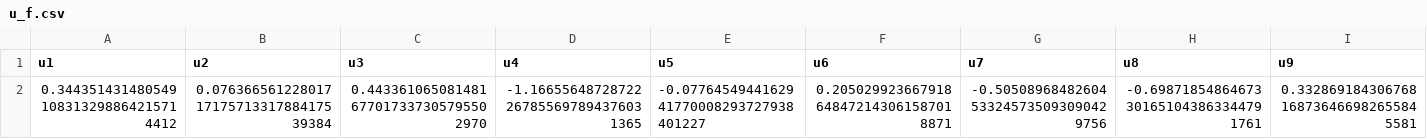
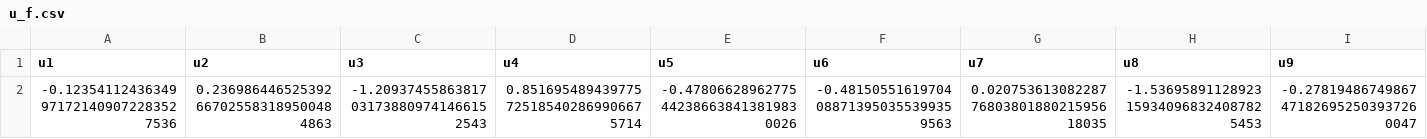
Before and after one commit to acbbullock/IO-Fortran-Library, a CSV file: data/u_f.csv, drawn as a sheet; only a part is shown; removed rows and columns are numbered as before the commit, all else as after; rows hold the shown columns only; the diff names each change by its address in the sheet, - before the commit and + after, or states it on an @@ line.

```diff
--- a/data/u_f.csv
+++ b/data/u_f.csv
-row 2: 0.344351431480549108313298864215714412 | 0.0763665612280171717571331788417539384 | 0.443361065081481677017337305795502970 | -1.16655648728722267855697894376031365 | -0.0776454944162941770008293727938401227 | 0.205029923667918648472143061587018871 | -0.50508968482604533245735093090429756 | -0.69871854864673301651043863344791761 | 0.332869184306768168736466982655845581
+row 2: -0.12354112436349971721409072283527536 | 0.236986446525392667025583189500484863 | -1.20937455863817031738809741466152543 | 0.851695489439775725185402869906675714 | -0.47806628962775442386638413819830026 | -0.48150551619704088713950355399359563 | 0.0207536130822877680380188021595618035 | -1.53695891128923159340968324087825453 | -0.27819486749867471826952503937260047
```
Also changed, not shown: data/c_e.csv, data/c_f.csv, 14 other files.
